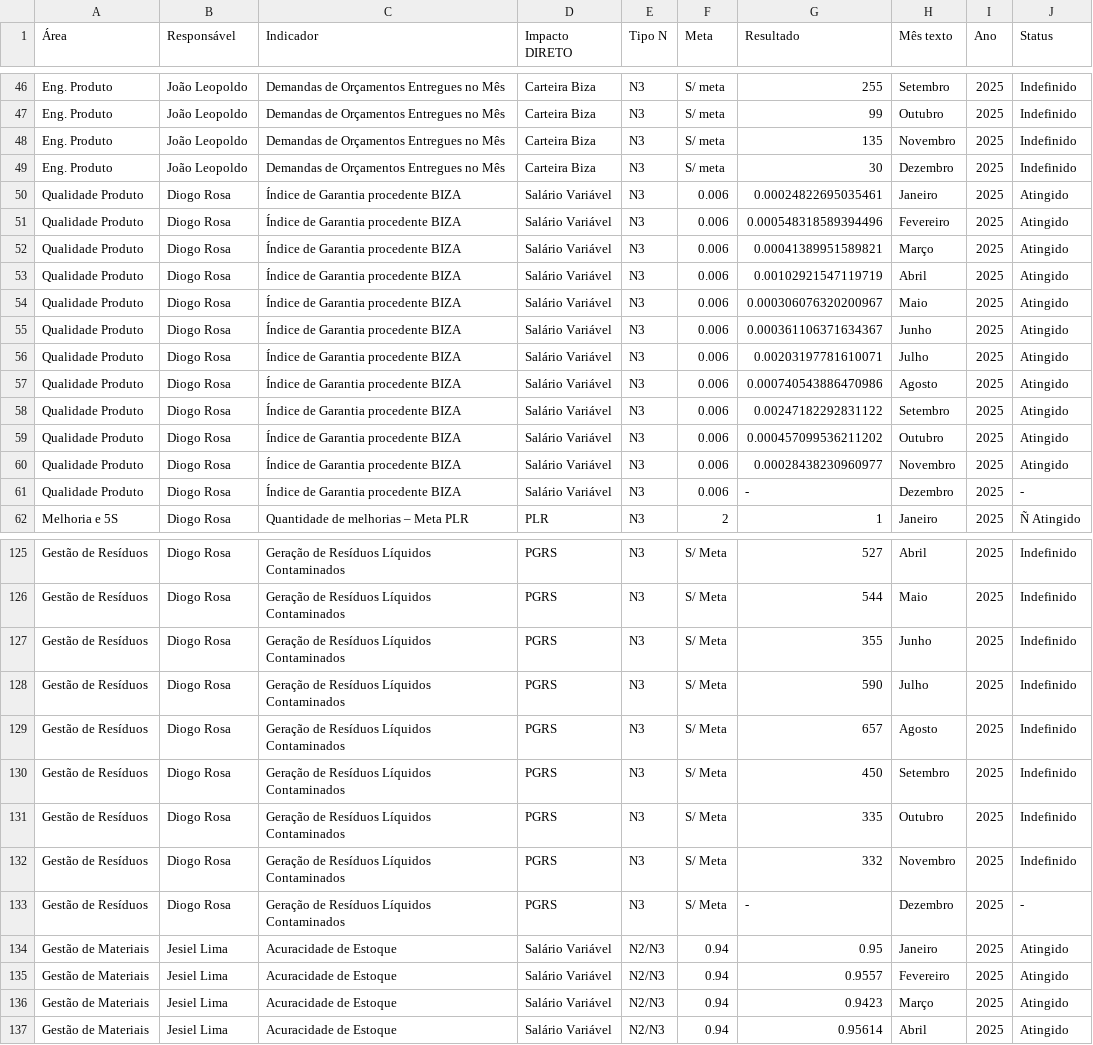
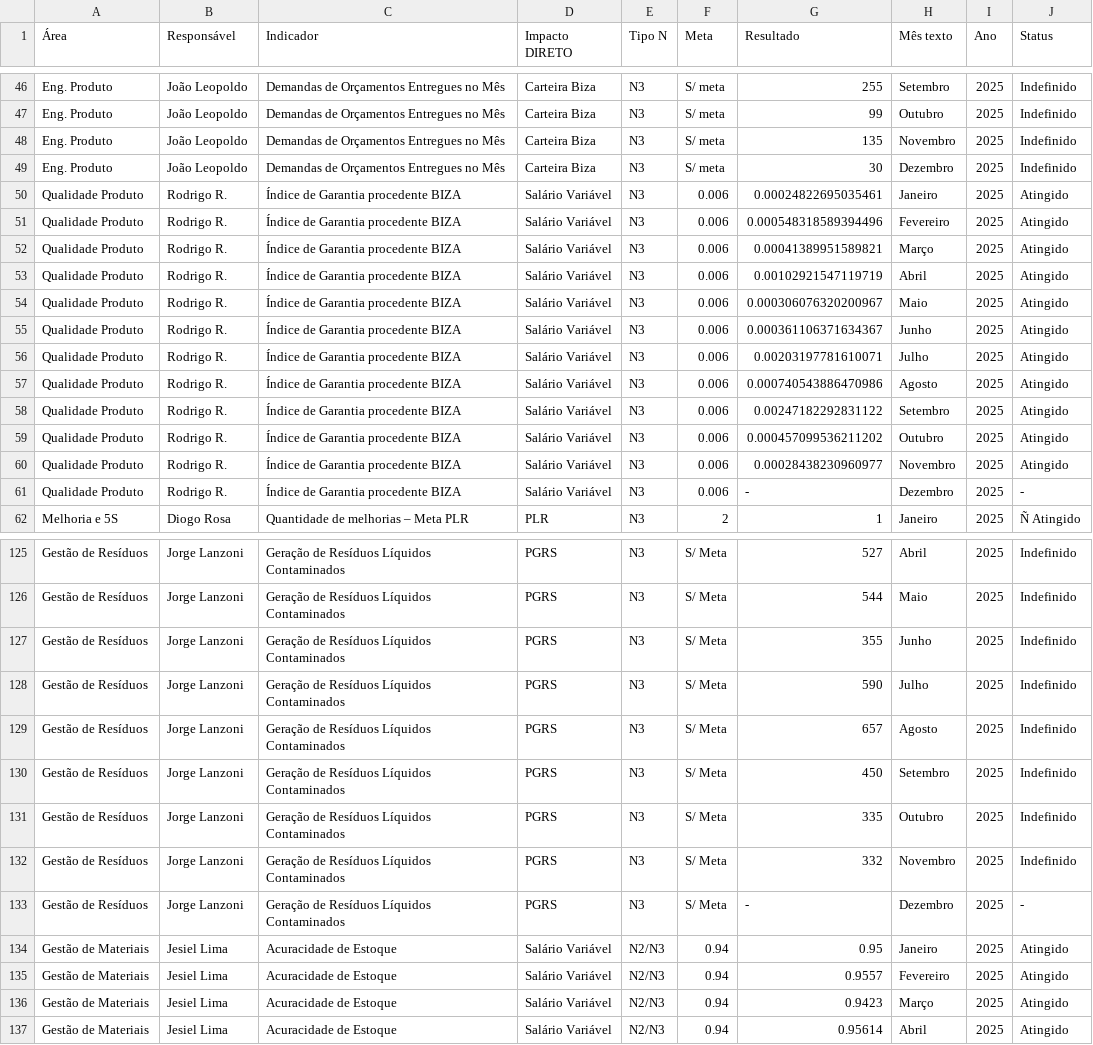
Before and after one commit to SGIBIZA/Painel-de-Metas-BIZA, a CSV file: base_n3.csv, drawn as a sheet; only a part is shown, gaps mark what is left out; the diff covers the shown part only; the diff names each change by its address in the sheet, - before the commit and + after, or states it on an @@ line.

```diff
--- a/base_n3.csv
+++ b/base_n3.csv
-B50:B61 (Responsável): Diogo Rosa
+B50:B61 (Responsável): Rodrigo R.
-B125:B133 (Responsável): Diogo Rosa
+B125:B133 (Responsável): Jorge Lanzoni
```
Also changed, not shown: 40 edited cells elsewhere in this file.
